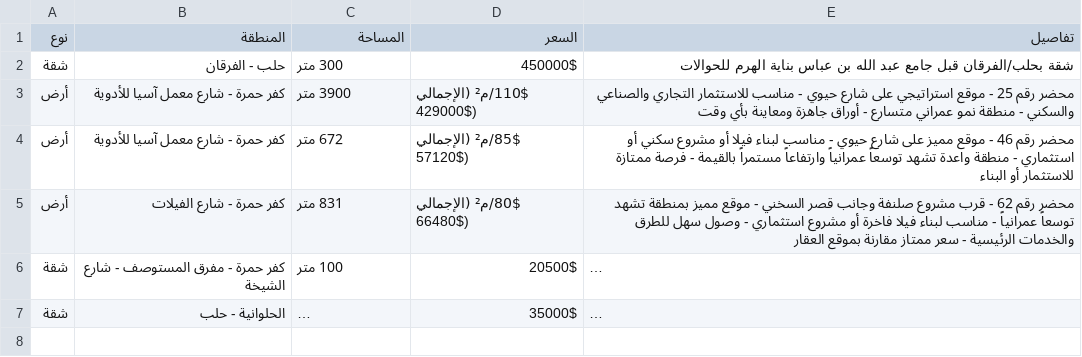
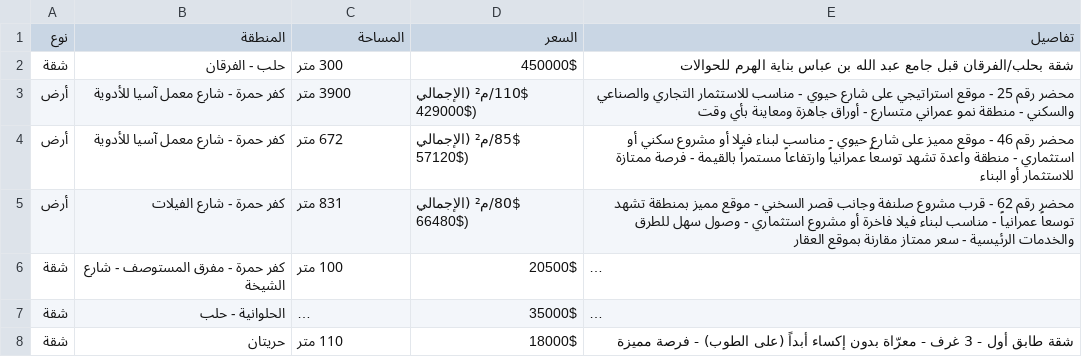
Before and after one commit to najialo/Wakilshaba, a CSV file: listings.csv, drawn as a sheet; long unchanged cells end in …; the diff names each change by its address in the sheet, - before the commit and + after, or states it on an @@ line.

Commit message:
Update listings with new property details

```diff
--- a/listings.csv
+++ b/listings.csv
+row 8: شقة | حريتان | 110 متر | 18000$ | شقة طابق أول - 3 غرف - معرّاة بدون إكساء أبداً (على الطوب) - فرصة مميزة
```
